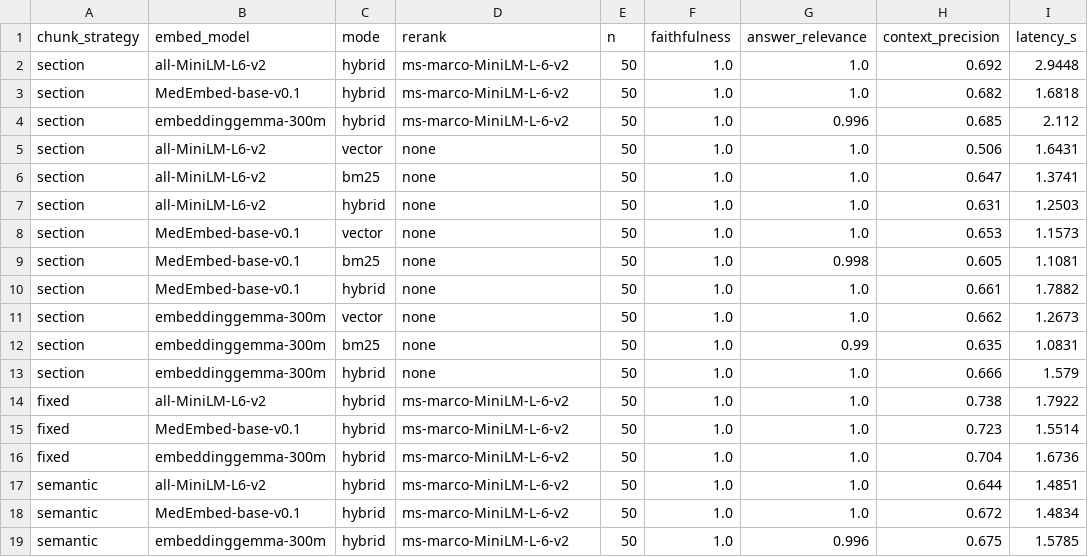
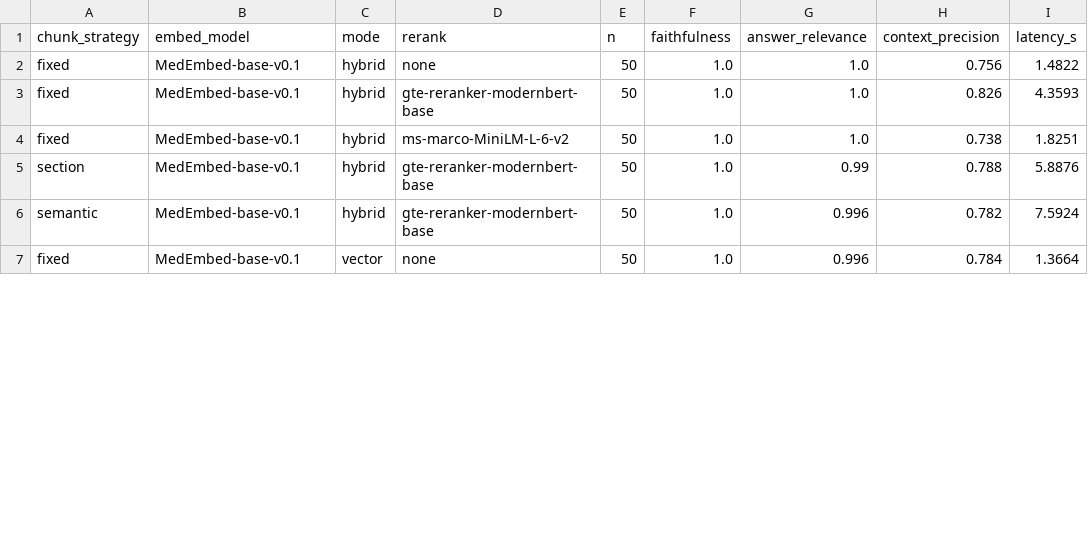
Before and after one commit to tasosrigos-bit/ocular-scan-ai, a CSV file: experiments/results/rag_eval.csv, drawn as a sheet; only a part is shown; the diff covers the shown part only.

Commit message:
feat(rag): sharpen the eval question set and rerun a targeted sweep
Tighten the question-generation prompt in ocular/rag/questions.py to keep
only targeted clinical ophthalmology questions across any subspecialty, and
reject a passage that is a study's specific results or statistics, animal or
molecular bench research, engineering or administrative detail, or a systemic
topic that an ophthalmology article merely mentions. Regenerate the
fifty-question evaluation set, which is now clinical and on-scope throughout.

Rerun the retrieval evaluation as a controlled, one-variable-at-a-time sweep
around the selected baseline and refresh rag_eval.csv and rag_eval_phaseb.csv.
Rewrite notebook 08 to the new results: the gte reranker is the decisive lever
(a weak reranker is worse than none), hybrid retrieval is retained because it
feeds the reranker a richer candidate pool and covers exact disease-name
keywords the dense embedder blurs, and basic answering is kept over the agent.

Add plain-language explanations of the mechanism behind each RAG stage to
notebooks 05-07 (corpus, chunking, indexing and retrieval) and state the exact
build commands together with the results they produced.

```diff
--- a/experiments/results/rag_eval.csv
+++ b/experiments/results/rag_eval.csv
@@ -1,19 +1,7 @@
 chunk_strategy,embed_model,mode,rerank,n,faithfulness,answer_relevance,context_precision,latency_s
-section,all-MiniLM-L6-v2,hybrid,ms-marco-MiniLM-L-6-v2,50,1.0,1.0,0.692,2.9448
-section,MedEmbed-base-v0.1,hybrid,ms-marco-MiniLM-L-6-v2,50,1.0,1.0,0.682,1.6818
-section,embeddinggemma-300m,hybrid,ms-marco-MiniLM-L-6-v2,50,1.0,0.996,0.685,2.112
-section,all-MiniLM-L6-v2,vector,none,50,1.0,1.0,0.506,1.6431
-section,all-MiniLM-L6-v2,bm25,none,50,1.0,1.0,0.647,1.3741
-section,all-MiniLM-L6-v2,hybrid,none,50,1.0,1.0,0.631,1.2503
-section,MedEmbed-base-v0.1,vector,none,50,1.0,1.0,0.653,1.1573
-section,MedEmbed-base-v0.1,bm25,none,50,1.0,0.998,0.605,1.1081
-section,MedEmbed-base-v0.1,hybrid,none,50,1.0,1.0,0.661,1.7882
-section,embeddinggemma-300m,vector,none,50,1.0,1.0,0.662,1.2673
-section,embeddinggemma-300m,bm25,none,50,1.0,0.99,0.635,1.0831
-section,embeddinggemma-300m,hybrid,none,50,1.0,1.0,0.666,1.579
-fixed,all-MiniLM-L6-v2,hybrid,ms-marco-MiniLM-L-6-v2,50,1.0,1.0,0.738,1.7922
-fixed,MedEmbed-base-v0.1,hybrid,ms-marco-MiniLM-L-6-v2,50,1.0,1.0,0.723,1.5514
-fixed,embeddinggemma-300m,hybrid,ms-marco-MiniLM-L-6-v2,50,1.0,1.0,0.704,1.6736
-semantic,all-MiniLM-L6-v2,hybrid,ms-marco-MiniLM-L-6-v2,50,1.0,1.0,0.644,1.4851
-semantic,MedEmbed-base-v0.1,hybrid,ms-marco-MiniLM-L-6-v2,50,1.0,1.0,0.672,1.4834
-semantic,embeddinggemma-300m,hybrid,ms-marco-MiniLM-L-6-v2,50,1.0,0.996,0.675,1.5785
+fixed,MedEmbed-base-v0.1,hybrid,none,50,1.0,1.0,0.756,1.4822
+fixed,MedEmbed-base-v0.1,hybrid,gte-reranker-modernbert-base,50,1.0,1.0,0.826,4.3593
+fixed,MedEmbed-base-v0.1,hybrid,ms-marco-MiniLM-L-6-v2,50,1.0,1.0,0.738,1.8251
+section,MedEmbed-base-v0.1,hybrid,gte-reranker-modernbert-base,50,1.0,0.99,0.788,5.8876
+semantic,MedEmbed-base-v0.1,hybrid,gte-reranker-modernbert-base,50,1.0,0.996,0.782,7.5924
+fixed,MedEmbed-base-v0.1,vector,none,50,1.0,0.996,0.784,1.3664
```
Also changed, not shown: 1 added row and 11 edited cells elsewhere in this file, experiments/results/rag_eval_phaseb.csv, 5 other files.
